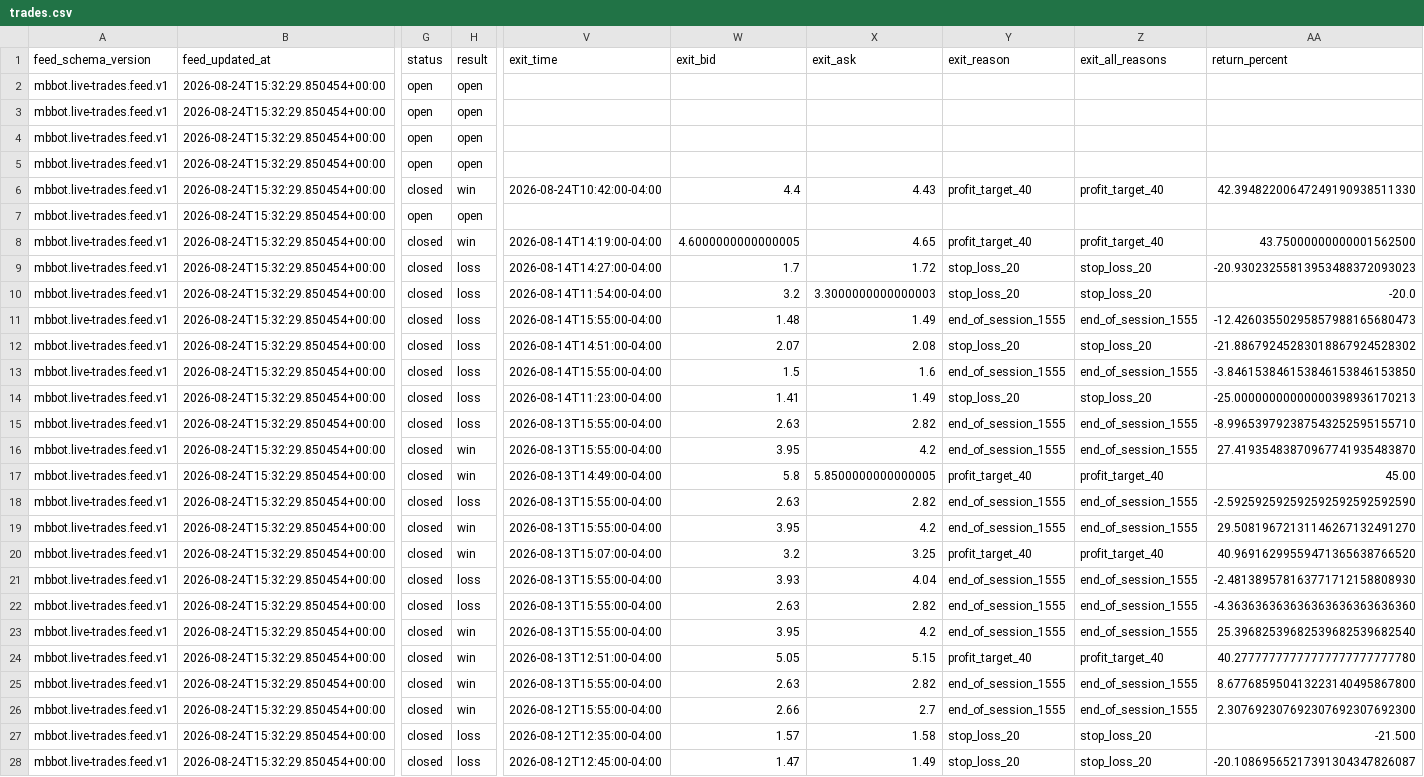
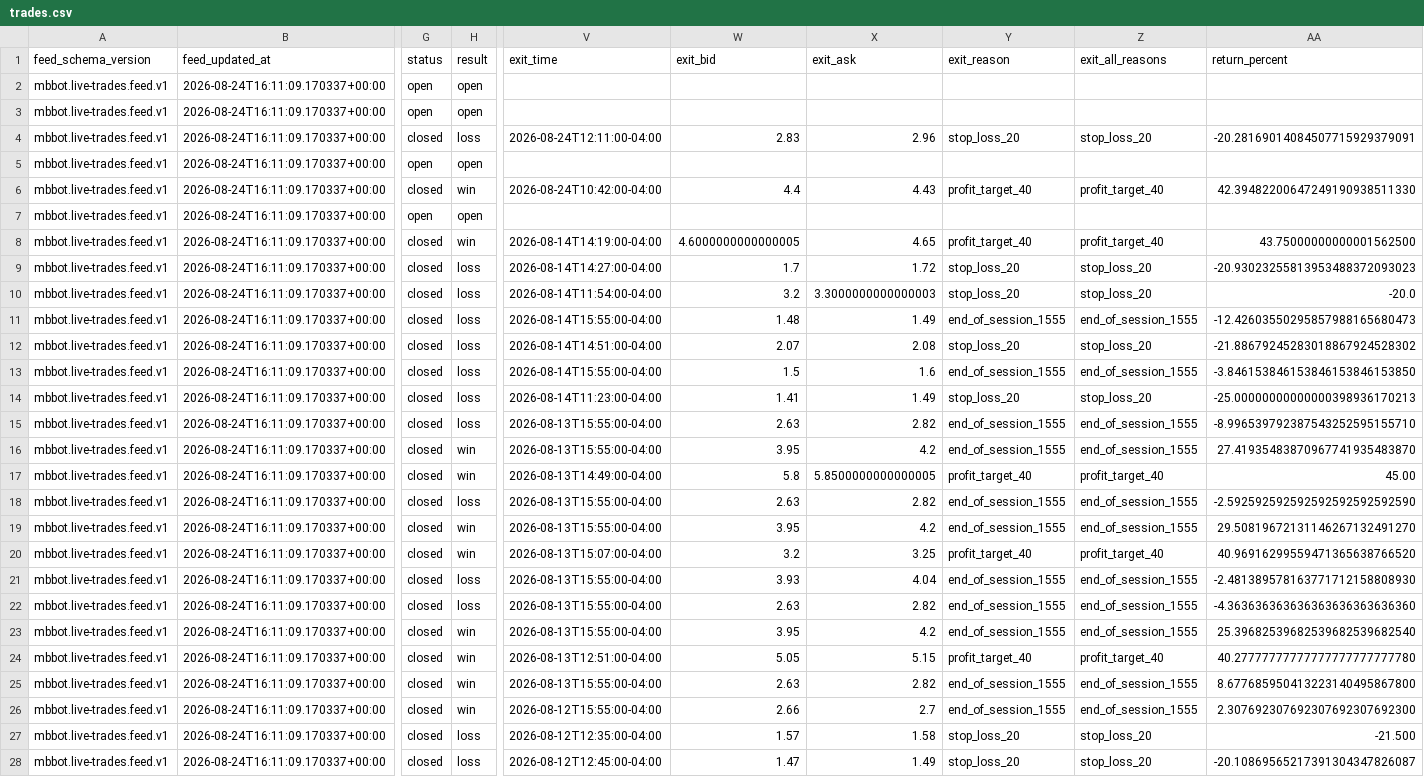
Before and after one commit to meshTHEgreat/MBbot, a CSV file: feed/trades.csv, drawn as a sheet; only a part is shown, gaps mark what is left out; the diff covers the shown part only; the diff names each change by its address in the sheet, - before the commit and + after, or states it on an @@ line.

Commit message:
Update live trade ledger 2026-08-24T16:11:09.170337+00:00

```diff
--- a/feed/trades.csv
+++ b/feed/trades.csv
-B2:B28 (feed_updated_at): 2026-08-24T15:32:29.850454+00:00
+B2:B28 (feed_updated_at): 2026-08-24T16:11:09.170337+00:00
-G4 (status): open
+G4 (status): closed
-H4 (result): open
+H4 (result): loss
-V4 (exit_time): (empty)
+V4 (exit_time): 2026-08-24T12:11:00-04:00
-W4 (exit_bid): (empty)
+W4 (exit_bid): 2.83
-X4 (exit_ask): (empty)
+X4 (exit_ask): 2.96
-Y4 (exit_reason): (empty)
+Y4 (exit_reason): stop_loss_20
-Z4 (exit_all_reasons): (empty)
+Z4 (exit_all_reasons): stop_loss_20
-AA4 (return_percent): (empty)
+AA4 (return_percent): -20.28169014084507715929379091
```
Also changed, not shown: 53 edited cells elsewhere in this file, 2 other files.
